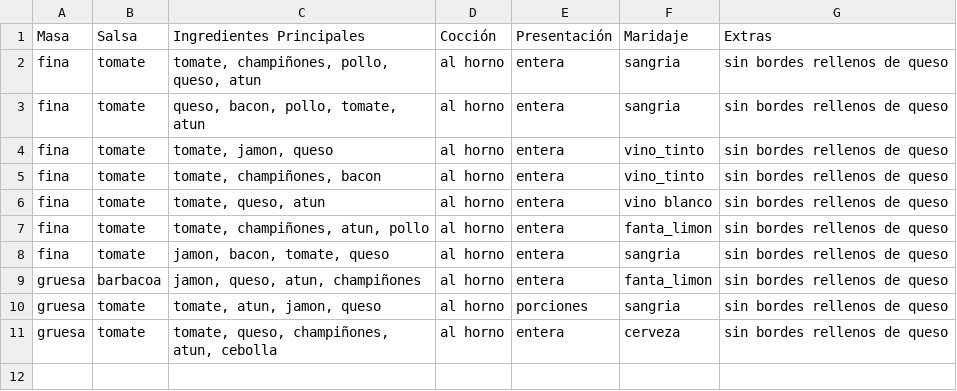
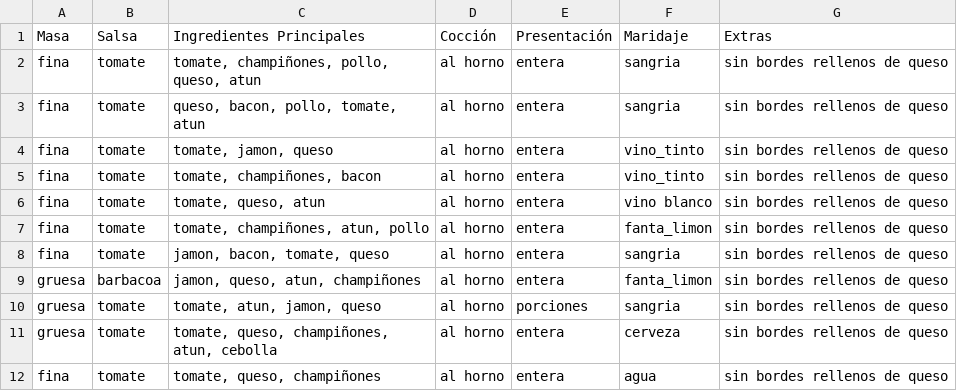
Before and after one commit to albabernal03/patrones_creacionales, a CSV file: builder_pattern/pizzas.csv, drawn as a sheet; the diff names each change by its address in the sheet, - before the commit and + after, or states it on an @@ line.

```diff
--- a/builder_pattern/pizzas.csv
+++ b/builder_pattern/pizzas.csv
+row 12: fina | tomate | tomate, queso, champiñones | al horno | entera | agua | sin bordes rellenos de queso
```
Also changed, not shown: 1 other file.
